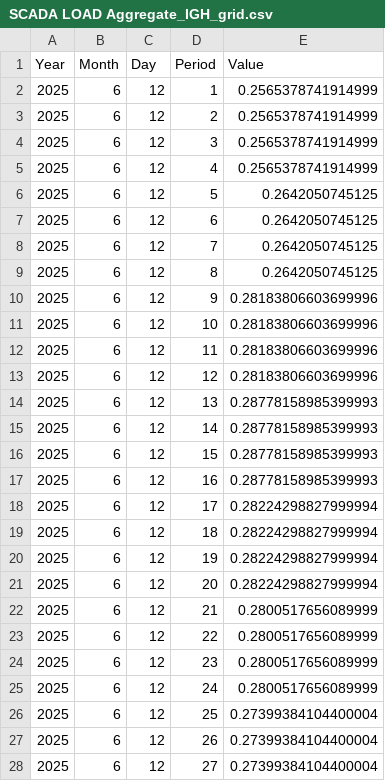
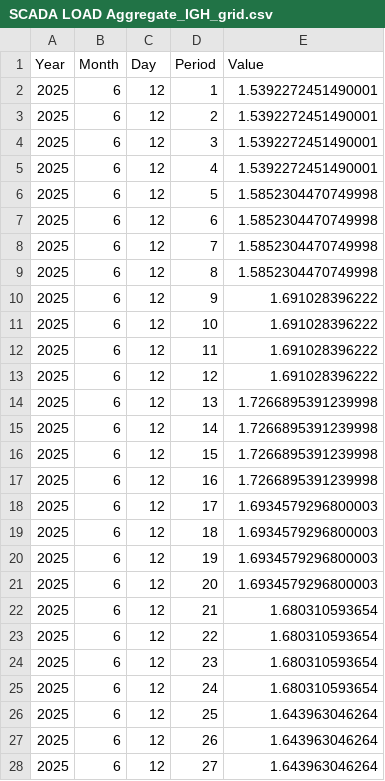
Before and after one commit to Plexos-BRPL/Plexos, a CSV file: Plexos Loading 12JUNE25/SCADA LOAD Aggregate_IGH_grid.csv, drawn as a sheet; only a part is shown; the diff covers the shown part only.

```diff
--- a/Plexos Loading 12JUNE25/SCADA LOAD Aggregate_IGH_grid.csv
+++ b/Plexos Loading 12JUNE25/SCADA LOAD Aggregate_IGH_grid.csv
@@ -1,28 +1,28 @@
 Year,Month,Day,Period,Value
-2025,6,12,1,0.2565378741914999
-2025,6,12,2,0.2565378741914999
-2025,6,12,3,0.2565378741914999
-2025,6,12,4,0.2565378741914999
-2025,6,12,5,0.2642050745125
-2025,6,12,6,0.2642050745125
-2025,6,12,7,0.2642050745125
-2025,6,12,8,0.2642050745125
-2025,6,12,9,0.28183806603699996
-2025,6,12,10,0.28183806603699996
-2025,6,12,11,0.28183806603699996
-2025,6,12,12,0.28183806603699996
-2025,6,12,13,0.28778158985399993
-2025,6,12,14,0.28778158985399993
-2025,6,12,15,0.28778158985399993
-2025,6,12,16,0.28778158985399993
-2025,6,12,17,0.28224298827999994
-2025,6,12,18,0.28224298827999994
-2025,6,12,19,0.28224298827999994
-2025,6,12,20,0.28224298827999994
-2025,6,12,21,0.2800517656089999
-2025,6,12,22,0.2800517656089999
-2025,6,12,23,0.2800517656089999
-2025,6,12,24,0.2800517656089999
-2025,6,12,25,0.27399384104400004
-2025,6,12,26,0.27399384104400004
-2025,6,12,27,0.27399384104400004
+2025,6,12,1,1.5392272451490001
+2025,6,12,2,1.5392272451490001
+2025,6,12,3,1.5392272451490001
+2025,6,12,4,1.5392272451490001
+2025,6,12,5,1.5852304470749998
+2025,6,12,6,1.5852304470749998
+2025,6,12,7,1.5852304470749998
+2025,6,12,8,1.5852304470749998
+2025,6,12,9,1.691028396222
+2025,6,12,10,1.691028396222
+2025,6,12,11,1.691028396222
+2025,6,12,12,1.691028396222
+2025,6,12,13,1.7266895391239998
+2025,6,12,14,1.7266895391239998
+2025,6,12,15,1.7266895391239998
+2025,6,12,16,1.7266895391239998
+2025,6,12,17,1.6934579296800003
+2025,6,12,18,1.6934579296800003
+2025,6,12,19,1.6934579296800003
+2025,6,12,20,1.6934579296800003
+2025,6,12,21,1.680310593654
+2025,6,12,22,1.680310593654
+2025,6,12,23,1.680310593654
+2025,6,12,24,1.680310593654
+2025,6,12,25,1.643963046264
+2025,6,12,26,1.643963046264
+2025,6,12,27,1.643963046264
```
Also changed, not shown: 69 edited cells elsewhere in this file, Plexos Loading 12JUNE25/SCADA LOAD Aggregate_Ambience_mall.csv, Plexos Loading 12JUNE25/SCADA LOAD Aggregate_DJB_STP_Okhla.csv, 34 other files.
